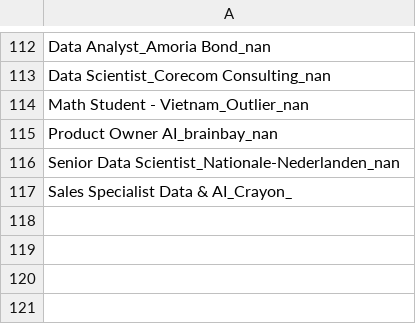
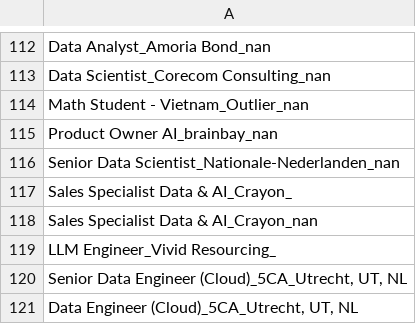
Before and after one commit to mcnakhaee/jobzoeker, a CSV file: sent_jobs.csv, drawn as a sheet; only a part is shown, gaps mark what is left out; the diff names each change by its address in the sheet, - before the commit and + after, or states it on an @@ line.

```diff
--- a/sent_jobs.csv
+++ b/sent_jobs.csv
+row 118: Sales Specialist Data & AI_Crayon_nan
+row 119: LLM Engineer_Vivid Resourcing_
+row 120: Senior Data Engineer (Cloud)_5CA_Utrecht, UT, NL
+row 121: Data Engineer (Cloud)_5CA_Utrecht, UT, NL
```
Also changed, not shown: 2 other files.
